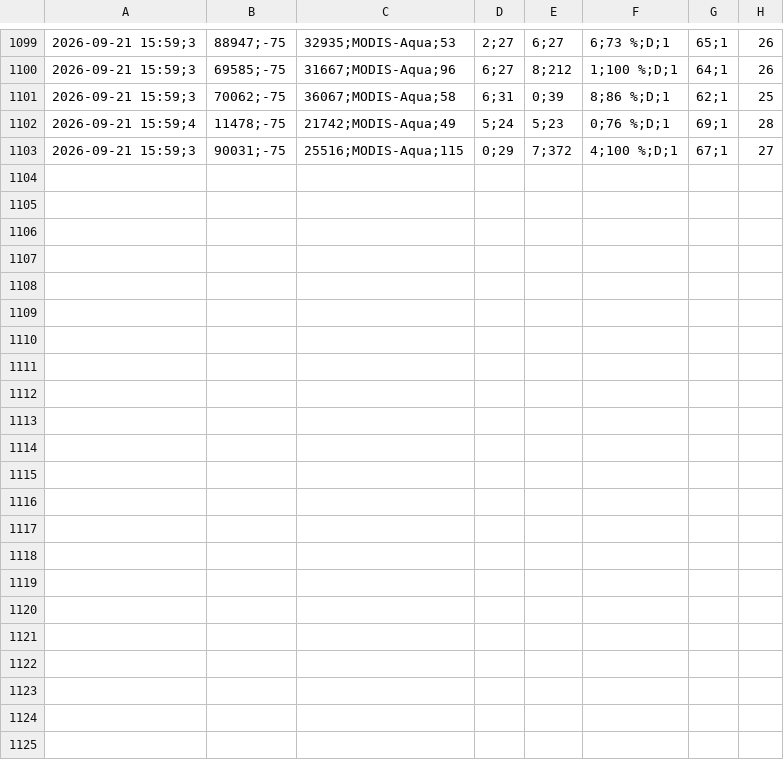
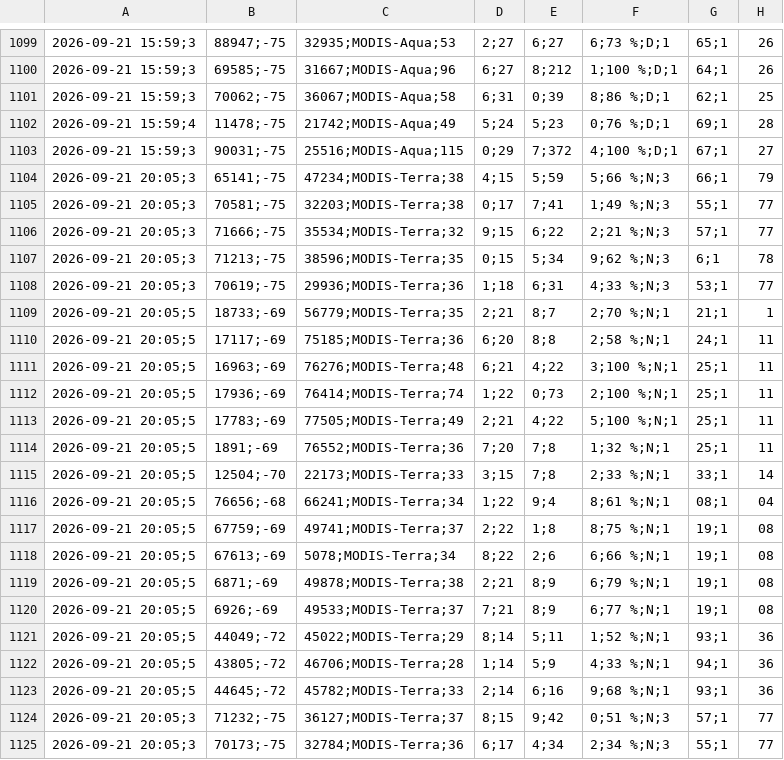
Before and after one commit to jcgomezga/puntos-calor-colombia-dashboard, a CSV file: data/raw/2026/09/Puntos_de_calor_Colombia_2026-09-21.csv, drawn as a sheet; only a part is shown, gaps mark what is left out; the diff names each change by its address in the sheet, - before the commit and + after, or states it on an @@ line.

```diff
--- a/data/raw/2026/09/Puntos_de_calor_Colombia_2026-09-21.csv
+++ b/data/raw/2026/09/Puntos_de_calor_Colombia_2026-09-21.csv
+row 1104: 2026-09-21 20:05;3 | 65141;-75 | 47234;MODIS-Terra;38 | 4;15 | 5;59 | 5;66 %;N;3 | 66;1 | 79
+row 1105: 2026-09-21 20:05;3 | 70581;-75 | 32203;MODIS-Terra;38 | 0;17 | 7;41 | 1;49 %;N;3 | 55;1 | 77
+row 1106: 2026-09-21 20:05;3 | 71666;-75 | 35534;MODIS-Terra;32 | 9;15 | 6;22 | 2;21 %;N;3 | 57;1 | 77
+row 1107: 2026-09-21 20:05;3 | 71213;-75 | 38596;MODIS-Terra;35 | 0;15 | 5;34 | 9;62 %;N;3 | 6;1 | 78
+row 1108: 2026-09-21 20:05;3 | 70619;-75 | 29936;MODIS-Terra;36 | 1;18 | 6;31 | 4;33 %;N;3 | 53;1 | 77
+row 1109: 2026-09-21 20:05;5 | 18733;-69 | 56779;MODIS-Terra;35 | 2;21 | 8;7 | 2;70 %;N;1 | 21;1 | 1
+row 1110: 2026-09-21 20:05;5 | 17117;-69 | 75185;MODIS-Terra;36 | 6;20 | 8;8 | 2;58 %;N;1 | 24;1 | 11
+row 1111: 2026-09-21 20:05;5 | 16963;-69 | 76276;MODIS-Terra;48 | 6;21 | 4;22 | 3;100 %;N;1 | 25;1 | 11
+row 1112: 2026-09-21 20:05;5 | 17936;-69 | 76414;MODIS-Terra;74 | 1;22 | 0;73 | 2;100 %;N;1 | 25;1 | 11
+row 1113: 2026-09-21 20:05;5 | 17783;-69 | 77505;MODIS-Terra;49 | 2;21 | 4;22 | 5;100 %;N;1 | 25;1 | 11
+row 1114: 2026-09-21 20:05;5 | 1891;-69 | 76552;MODIS-Terra;36 | 7;20 | 7;8 | 1;32 %;N;1 | 25;1 | 11
+row 1115: 2026-09-21 20:05;5 | 12504;-70 | 22173;MODIS-Terra;33 | 3;15 | 7;8 | 2;33 %;N;1 | 33;1 | 14
+row 1116: 2026-09-21 20:05;5 | 76656;-68 | 66241;MODIS-Terra;34 | 1;22 | 9;4 | 8;61 %;N;1 | 08;1 | 04
+row 1117: 2026-09-21 20:05;5 | 67759;-69 | 49741;MODIS-Terra;37 | 2;22 | 1;8 | 8;75 %;N;1 | 19;1 | 08
+row 1118: 2026-09-21 20:05;5 | 67613;-69 | 5078;MODIS-Terra;34 | 8;22 | 2;6 | 6;66 %;N;1 | 19;1 | 08
+row 1119: 2026-09-21 20:05;5 | 6871;-69 | 49878;MODIS-Terra;38 | 2;21 | 8;9 | 6;79 %;N;1 | 19;1 | 08
+row 1120: 2026-09-21 20:05;5 | 6926;-69 | 49533;MODIS-Terra;37 | 7;21 | 8;9 | 6;77 %;N;1 | 19;1 | 08
+row 1121: 2026-09-21 20:05;5 | 44049;-72 | 45022;MODIS-Terra;29 | 8;14 | 5;11 | 1;52 %;N;1 | 93;1 | 36
+row 1122: 2026-09-21 20:05;5 | 43805;-72 | 46706;MODIS-Terra;28 | 1;14 | 5;9 | 4;33 %;N;1 | 94;1 | 36
+row 1123: 2026-09-21 20:05;5 | 44645;-72 | 45782;MODIS-Terra;33 | 2;14 | 6;16 | 9;68 %;N;1 | 93;1 | 36
+row 1124: 2026-09-21 20:05;3 | 71232;-75 | 36127;MODIS-Terra;37 | 8;15 | 9;42 | 0;51 %;N;3 | 57;1 | 77
+row 1125: 2026-09-21 20:05;3 | 70173;-75 | 32784;MODIS-Terra;36 | 6;17 | 4;34 | 2;34 %;N;3 | 55;1 | 77
```
Also changed, not shown: data/episodes/episode_lineage.csv, data/episodes/episodes.csv, 25 other files.
